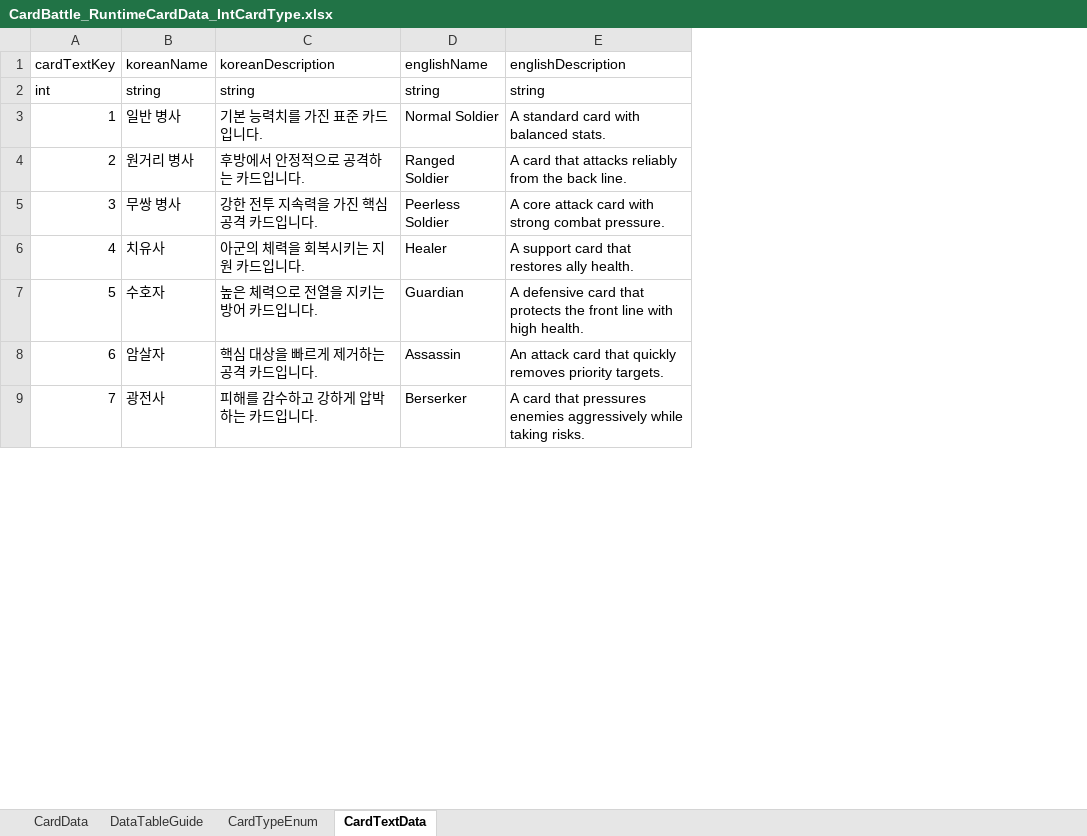
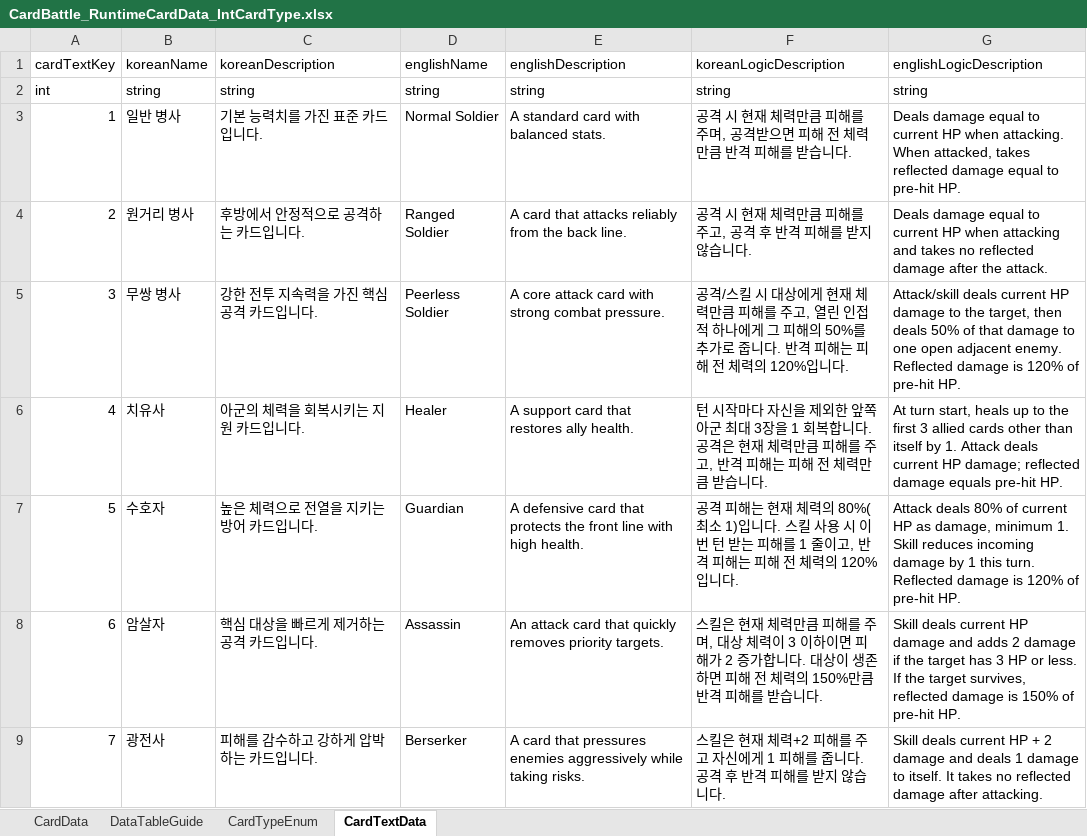
Before and after one commit to robertobbaik/CardBattle, an Excel workbook: Data/CardBattle_RuntimeCardData_IntCardType.xlsx, sheet CardTextData, drawn as a sheet; only a part is shown; values as stored, in another font and other column widths than the file's, no borders; the diff names each change by its address in the sheet, - before the commit and + after, or states it on an @@ line.

```diff
--- a/Data/CardBattle_RuntimeCardData_IntCardType.xlsx (sheet CardTextData)
+++ b/Data/CardBattle_RuntimeCardData_IntCardType.xlsx (sheet CardTextData)
+column F (koreanLogicDescription), rows 2-9: string | 공격 시 현재 체력만큼 피해를 주며, 공격받으면 피해 전 체력만큼 반격 피해를 받습니다. | 공격 시 현재 체력만큼 피해를 주고, 공격 후 반격 피해를 받지 않습니다. | 공격/스킬 시 대상에게 현재 체력만큼 피해를 주고, 열린 인접 적 하나에게 그 피해의 50%를 추가로 줍니다. 반격 피해는 피해 전 체력의 120%입니다. | 턴 시작마다 자신을 제외한 앞쪽 아군 최대 3장을 1 회복합니다. 공격은 현재 체력만큼 피해를 주고, 반격 피해는 피해 전 체력만큼 받습니다. | 공격 피해는 현재 체력의 80%(최소 1)입니다. 스킬 사용 시 이번 턴 받는 피해를 1 줄이고, 반격 피해는 피해 전 체력의 120%입니다. | 스킬은 현재 체력만큼 피해를 주며, 대상 체력이 3 이하이면 피해가 2 증가합니다. 대상이 생존하면 피해 전 체력의 150%만큼 반격 피해를 받습니다. | 스킬은 현재 체력+2 피해를 주고 자신에게 1 피해를 줍니다. 공격 후 반격 피해를 받지 않습니다.
+column G (englishLogicDescription), rows 2-9: string | Deals damage equal to current HP when attacking. When attacked, takes reflected damage equal to pre-hit HP. | Deals damage equal to current HP when attacking and takes no reflected damage after the attack. | Attack/skill deals current HP damage to the target, then deals 50% of that damage to one open adjacent enemy. Reflected damage is 120% of pre-hit HP. | At turn start, heals up to the first 3 allied cards other than itself by 1. Attack deals current HP damage; reflected damage equals pre-hit HP. | Attack deals 80% of current HP as damage, minimum 1. Skill reduces incoming damage by 1 this turn. Reflected damage is 120% of pre-hit HP. | Skill deals current HP damage and adds 2 damage if the target has 3 HP or less. If the target survives, reflected damage is 150% of pre-hit HP. | Skill deals current HP + 2 damage and deals 1 damage to itself. It takes no reflected damage after attacking.
```
Also changed, not shown: 37 other files.
